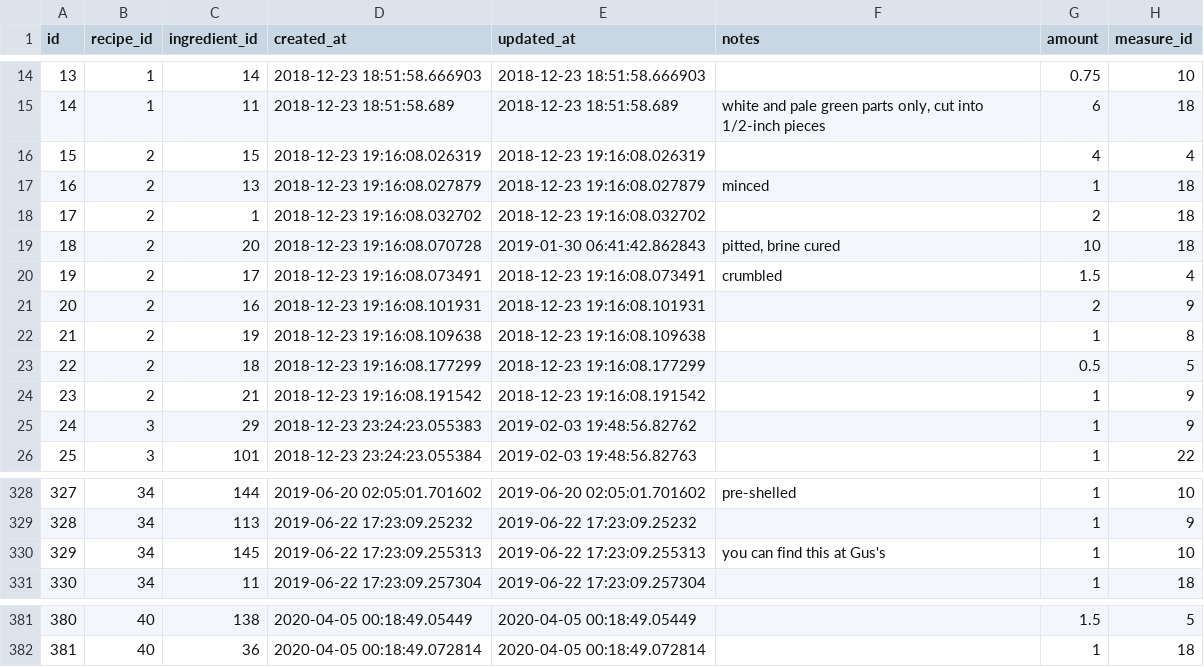
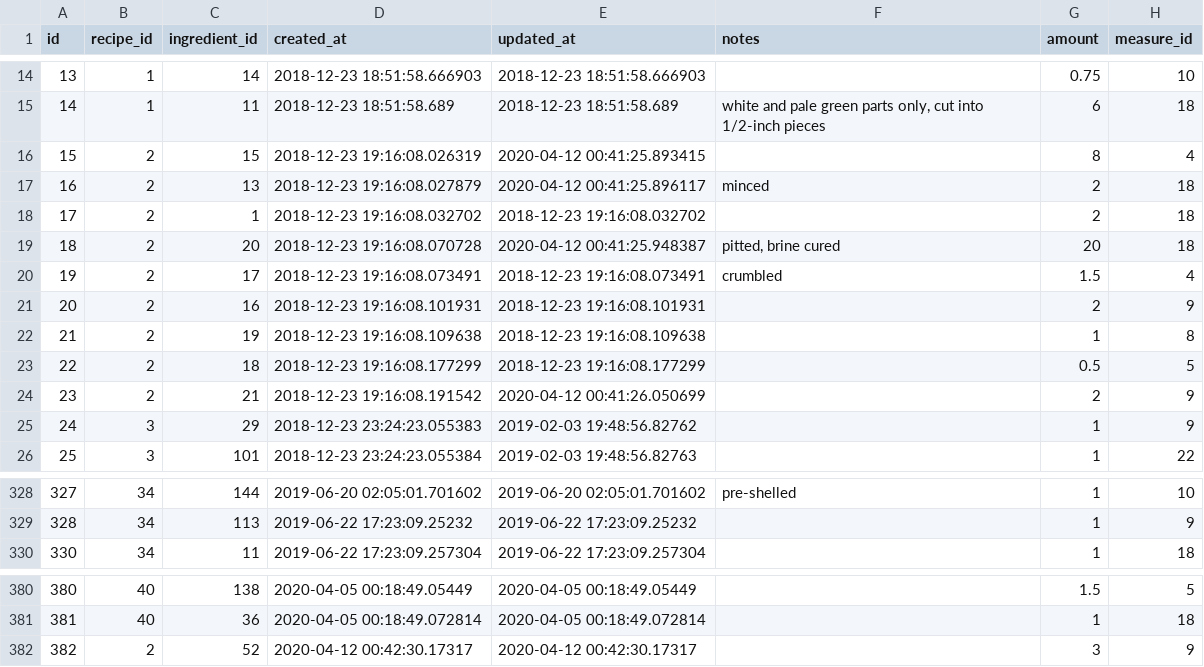
Before and after one commit to philiprlarie/recipes, a CSV file: lib/csv/recipe_ingredients.csv, drawn as a sheet; only a part is shown, gaps mark what is left out.

```diff
--- a/lib/csv/recipe_ingredients.csv
+++ b/lib/csv/recipe_ingredients.csv
@@ -15,6 +15,6 @@ id,recipe_id,ingredient_id,created_at,updated_at,notes,amount,measure_id
 14,1,11,2018-12-23 18:51:58.689,2018-12-23 18:51:58.689,"white and pale green parts only, cut into 1/2-inch pieces",6,18
-15,2,15,2018-12-23 19:16:08.026319,2018-12-23 19:16:08.026319,,4,4
-16,2,13,2018-12-23 19:16:08.027879,2018-12-23 19:16:08.027879,minced,1,18
+15,2,15,2018-12-23 19:16:08.026319,2020-04-12 00:41:25.893415,,8,4
+16,2,13,2018-12-23 19:16:08.027879,2020-04-12 00:41:25.896117,minced,2,18
 17,2,1,2018-12-23 19:16:08.032702,2018-12-23 19:16:08.032702,,2,18
-18,2,20,2018-12-23 19:16:08.070728,2019-01-30 06:41:42.862843,"pitted, brine cured",10,18
+18,2,20,2018-12-23 19:16:08.070728,2020-04-12 00:41:25.948387,"pitted, brine cured",20,18
 19,2,17,2018-12-23 19:16:08.073491,2018-12-23 19:16:08.073491,crumbled,1.5,4
@@ -23,3 +23,3 @@ id,recipe_id,ingredient_id,created_at,updated_at,notes,amount,measure_id
 22,2,18,2018-12-23 19:16:08.177299,2018-12-23 19:16:08.177299,,0.5,5
-23,2,21,2018-12-23 19:16:08.191542,2018-12-23 19:16:08.191542,,1,9
+23,2,21,2018-12-23 19:16:08.191542,2020-04-12 00:41:26.050699,,2,9
 24,3,29,2018-12-23 23:24:23.055383,2019-02-03 19:48:56.82762,"",1,9
@@ -329,3 +329,2 @@ id,recipe_id,ingredient_id,created_at,updated_at,notes,amount,measure_id
 328,34,113,2019-06-22 17:23:09.25232,2019-06-22 17:23:09.25232,,1,9
-329,34,145,2019-06-22 17:23:09.255313,2019-06-22 17:23:09.255313,you can find this at Gus's,1,10
 330,34,11,2019-06-22 17:23:09.257304,2019-06-22 17:23:09.257304,,1,18
@@ -382 +381,2 @@ id,recipe_id,ingredient_id,created_at,updated_at,notes,amount,measure_id
 381,40,36,2020-04-05 00:18:49.072814,2020-04-05 00:18:49.072814,,1,18
+382,2,52,2020-04-12 00:42:30.17317,2020-04-12 00:42:30.17317,,3,9
```
Also changed, not shown: lib/csv/recipes.csv.
